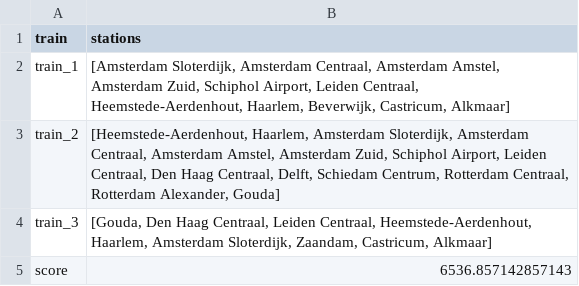
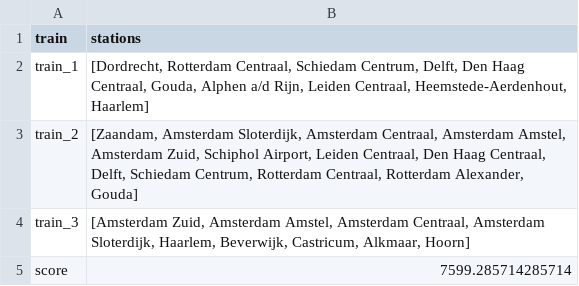
Before and after one commit to LKprog/bonsai, a CSV file: output/Holland/depthfirst-solution.csv, drawn as a sheet.

Commit message:
depth first debugged

```diff
--- a/output/Holland/depthfirst-solution.csv
+++ b/output/Holland/depthfirst-solution.csv
@@ -1,5 +1,5 @@
 train,stations
-train_1,"[Amsterdam Sloterdijk, Amsterdam Centraal, Amsterdam Amstel, Amsterdam Zuid, Schiphol Airport, Leiden Centraal, Heemstede-Aerdenhout, Haarlem, Beverwijk, Castricum, Alkmaar]"
-train_2,"[Heemstede-Aerdenhout, Haarlem, Amsterdam Sloterdijk, Amsterdam Centraal, Amsterdam Amstel, Amsterdam Zuid, Schiphol Airport, Leiden Centraal, Den Haag Centraal, Delft, Schiedam Centrum, Rotterdam Centraal, Rotterdam Alexander, Gouda]"
-train_3,"[Gouda, Den Haag Centraal, Leiden Centraal, Heemstede-Aerdenhout, Haarlem, Amsterdam Sloterdijk, Zaandam, Castricum, Alkmaar]"
-score,6536.857142857143
+train_1,"[Dordrecht, Rotterdam Centraal, Schiedam Centrum, Delft, Den Haag Centraal, Gouda, Alphen a/d Rijn, Leiden Centraal, Heemstede-Aerdenhout, Haarlem]"
+train_2,"[Zaandam, Amsterdam Sloterdijk, Amsterdam Centraal, Amsterdam Amstel, Amsterdam Zuid, Schiphol Airport, Leiden Centraal, Den Haag Centraal, Delft, Schiedam Centrum, Rotterdam Centraal, Rotterdam Alexander, Gouda]"
+train_3,"[Amsterdam Zuid, Amsterdam Amstel, Amsterdam Centraal, Amsterdam Sloterdijk, Haarlem, Beverwijk, Castricum, Alkmaar, Hoorn]"
+score,7599.285714285714
```
Also changed, not shown: 2 other files.
